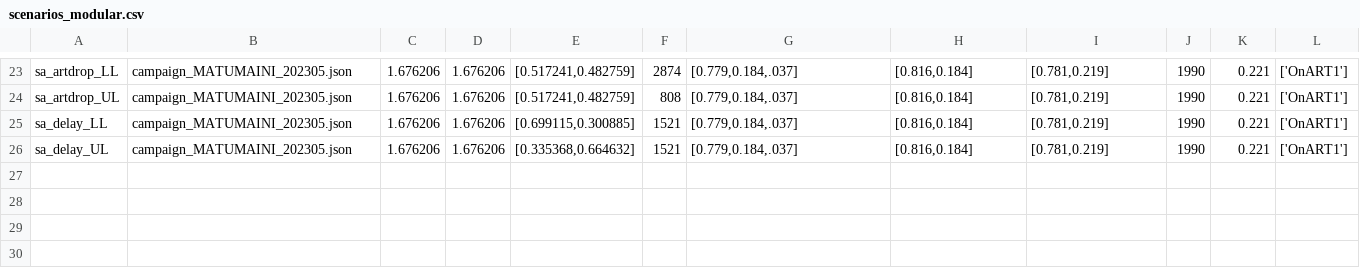
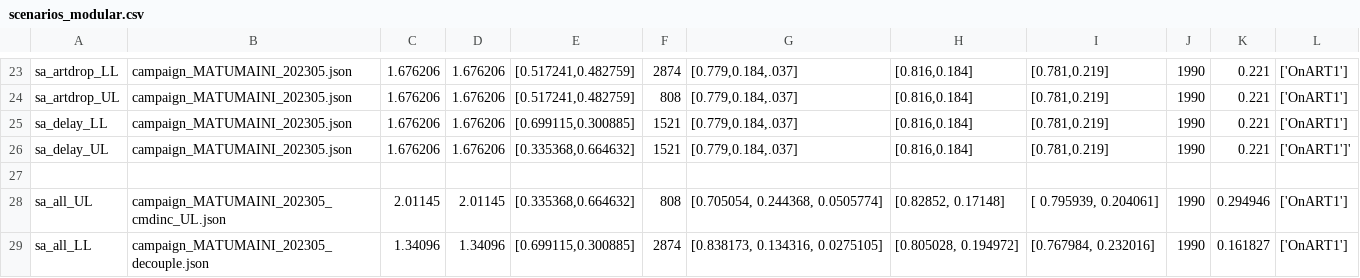
Before and after one commit to BershteynLab/MATUMAINI, a CSV file: 202301_Nyanza_MATUMAINI_MalariaOngoing/scenarios_modular.csv, drawn as a sheet; only a part is shown, gaps mark what is left out.

```diff
--- a/202301_Nyanza_MATUMAINI_MalariaOngoing/scenarios_modular.csv
+++ b/202301_Nyanza_MATUMAINI_MalariaOngoing/scenarios_modular.csv
@@ -25,2 +25,5 @@ sa_artdrop_UL,campaign_MATUMAINI_202305.json,1.676206,1.676206,"[0.517241,0.4827
 sa_delay_LL,campaign_MATUMAINI_202305.json,1.676206,1.676206,"[0.699115,0.300885]",1521,"[0.779,0.184,.037]","[0.816,0.184]","[0.781,0.219]",1990,0.221,"['OnART1']"
-sa_delay_UL,campaign_MATUMAINI_202305.json,1.676206,1.676206,"[0.335368,0.664632]",1521,"[0.779,0.184,.037]","[0.816,0.184]","[0.781,0.219]",1990,0.221,"['OnART1']"
+sa_delay_UL,campaign_MATUMAINI_202305.json,1.676206,1.676206,"[0.335368,0.664632]",1521,"[0.779,0.184,.037]","[0.816,0.184]","[0.781,0.219]",1990,0.221,"['OnART1']"'
+
+sa_all_UL,campaign_MATUMAINI_202305_cmdinc_UL.json,2.01145,2.01145,"[0.335368,0.664632]",808,"[0.705054, 0.244368, 0.0505774]","[0.82852, 0.17148]","[ 0.795939, 0.204061]",1990,0.294946,"['OnART1']"
+sa_all_LL,campaign_MATUMAINI_202305_decouple.json,1.34096,1.34096,"[0.699115,0.300885]",2874,"[0.838173, 0.134316, 0.0275105]","[0.805028, 0.194972]","[0.767984, 0.232016]",1990,0.161827,"['OnART1']"
```
Also changed, not shown: 1 other file.
